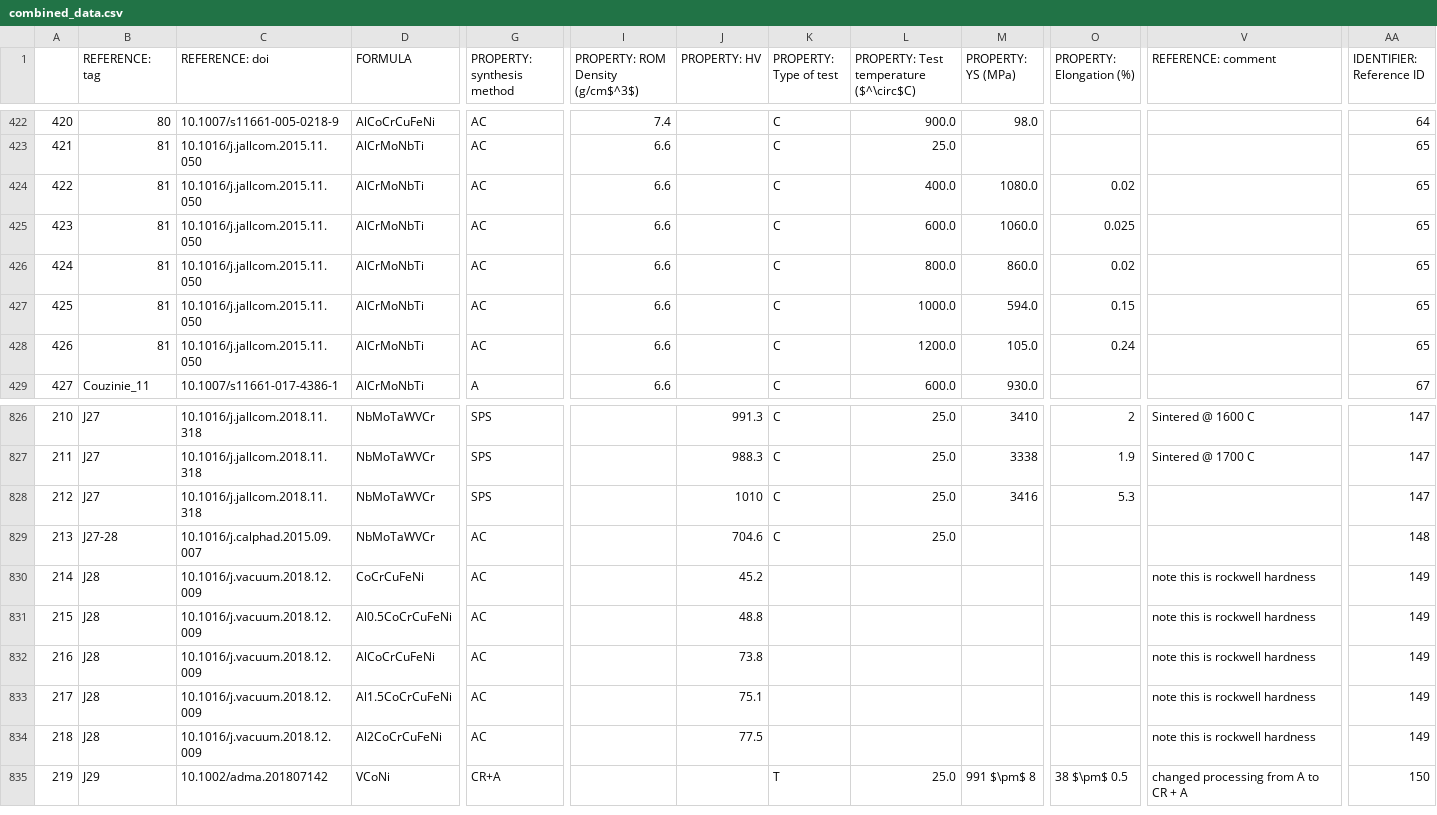
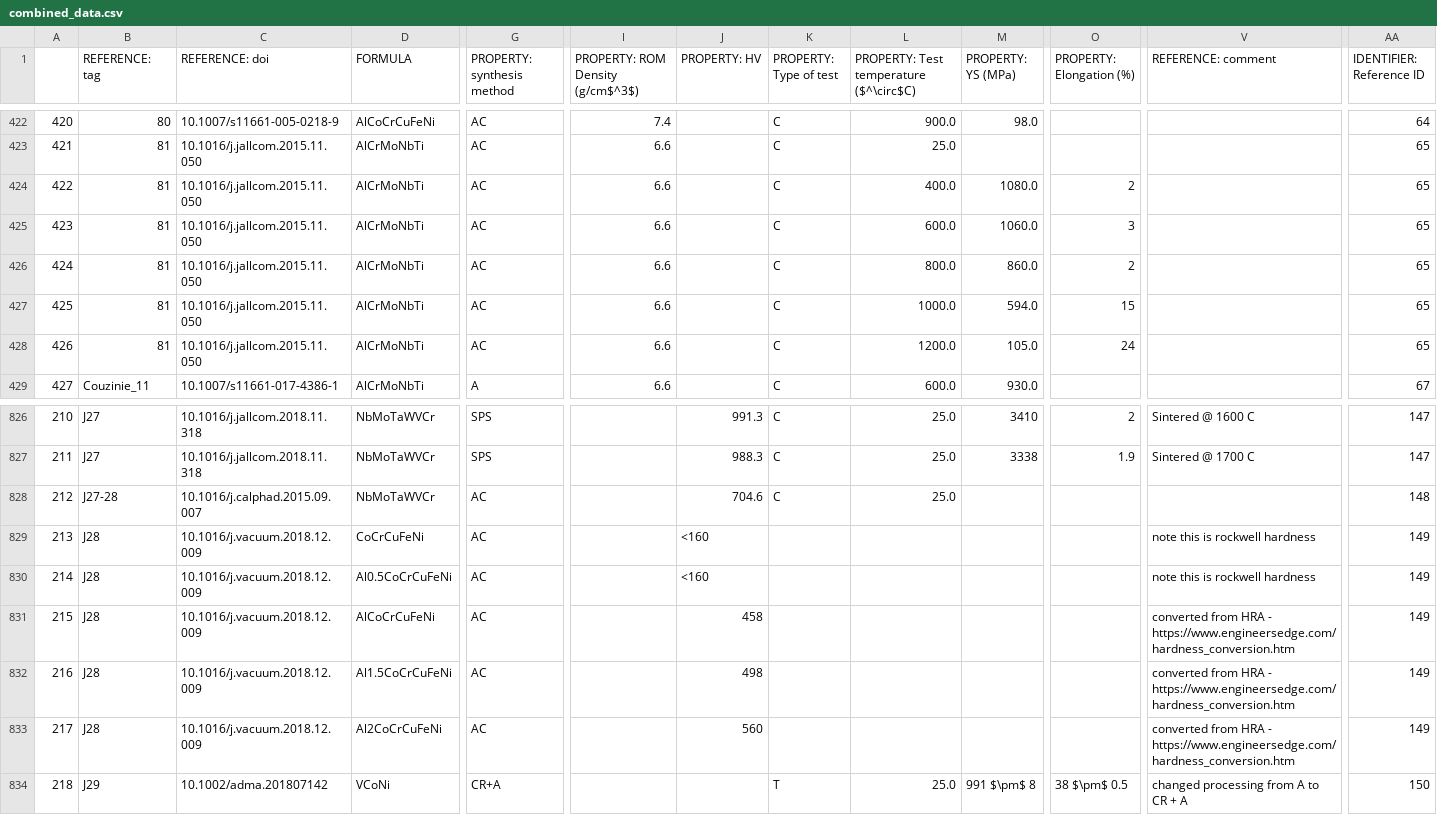
Before and after one commit to CitrineInformatics/MPEA_dataset, a CSV file: combined_data.csv, drawn as a sheet; only a part is shown, gaps mark what is left out; removed rows and columns are numbered as before the commit, all else as after; rows hold the shown columns only; the diff names each change by its address in the sheet, - before the commit and + after, or states it on an @@ line.

```diff
--- a/combined_data.csv
+++ b/combined_data.csv
-O424 (PROPERTY: Elongation (%)): 0.02
+O424 (PROPERTY: Elongation (%)): 2
-O425 (PROPERTY: Elongation (%)): 0.025
+O425 (PROPERTY: Elongation (%)): 3
-O426 (PROPERTY: Elongation (%)): 0.02
+O426 (PROPERTY: Elongation (%)): 2
-O427 (PROPERTY: Elongation (%)): 0.15
+O427 (PROPERTY: Elongation (%)): 15
-O428 (PROPERTY: Elongation (%)): 0.24
+O428 (PROPERTY: Elongation (%)): 24
-row 828: 212 | J27 | 10.1016/j.jallcom.2018.11.318 | NbMoTaWVCr | SPS |  | 1010 | C | 25.0 | 3416 | 5.3 |  | 147
@@ column A renumbered from row 828 down @@
-J829 (PROPERTY: HV): 45.2
+J829 (PROPERTY: HV): <160
-J830 (PROPERTY: HV): 48.8
+J830 (PROPERTY: HV): <160
-J831 (PROPERTY: HV): 73.8
+J831 (PROPERTY: HV): 458
-V831:V833 (REFERENCE: comment): note this is rockwell hardness
+V831:V833 (REFERENCE: comment): converted from HRA - https://www.engineersedge.com/hardness_conversion.htm
-J832 (PROPERTY: HV): 75.1
+J832 (PROPERTY: HV): 498
-J833 (PROPERTY: HV): 77.5
+J833 (PROPERTY: HV): 560
```
Also changed, not shown: 2018_data/2018_data.csv, 2019_data/2019_data.csv, 3 other files.
